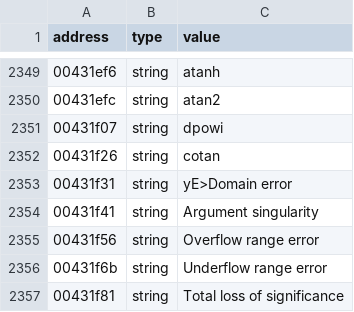
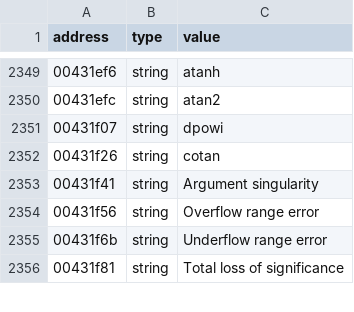
Before and after one commit to xvilo/a2-racer-davilex-decomp, a TSV file: decompiled/A2MENU.DAT/strings.tsv, drawn as a sheet; only a part is shown, gaps mark what is left out; the diff names each change by its address in the sheet, - before the commit and + after, or states it on an @@ line.

```diff
--- a/decompiled/A2MENU.DAT/strings.tsv
+++ b/decompiled/A2MENU.DAT/strings.tsv
-row 2353: 00431f31 | string | yE>Domain error
```
Also changed, not shown: decompiled/A2MOVIE.DAT/strings.tsv, decompiled/A2SPEL.DAT/strings.tsv, 5 other files.
